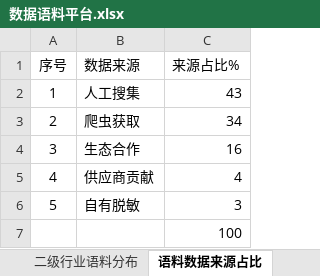
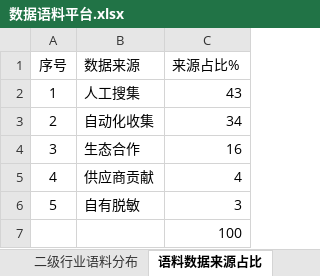
Before and after one commit to kkdyzc/dataVDemo, an Excel workbook: public/数据语料平台.xlsx, sheet 语料数据来源占比, drawn as a sheet; values as stored, in another font and other column widths than the file's, no borders; the diff names each change by its address in the sheet, - before the commit and + after, or states it on an @@ line.

```diff
--- a/public/数据语料平台.xlsx (sheet 语料数据来源占比)
+++ b/public/数据语料平台.xlsx (sheet 语料数据来源占比)
-B3 (数据来源): 爬虫获取
+B3 (数据来源): 自动化收集
```
Also changed, not shown: sheet 供应商语料分布, sheet 行业语料分布, public/语料制作流程数据.xlsx.
